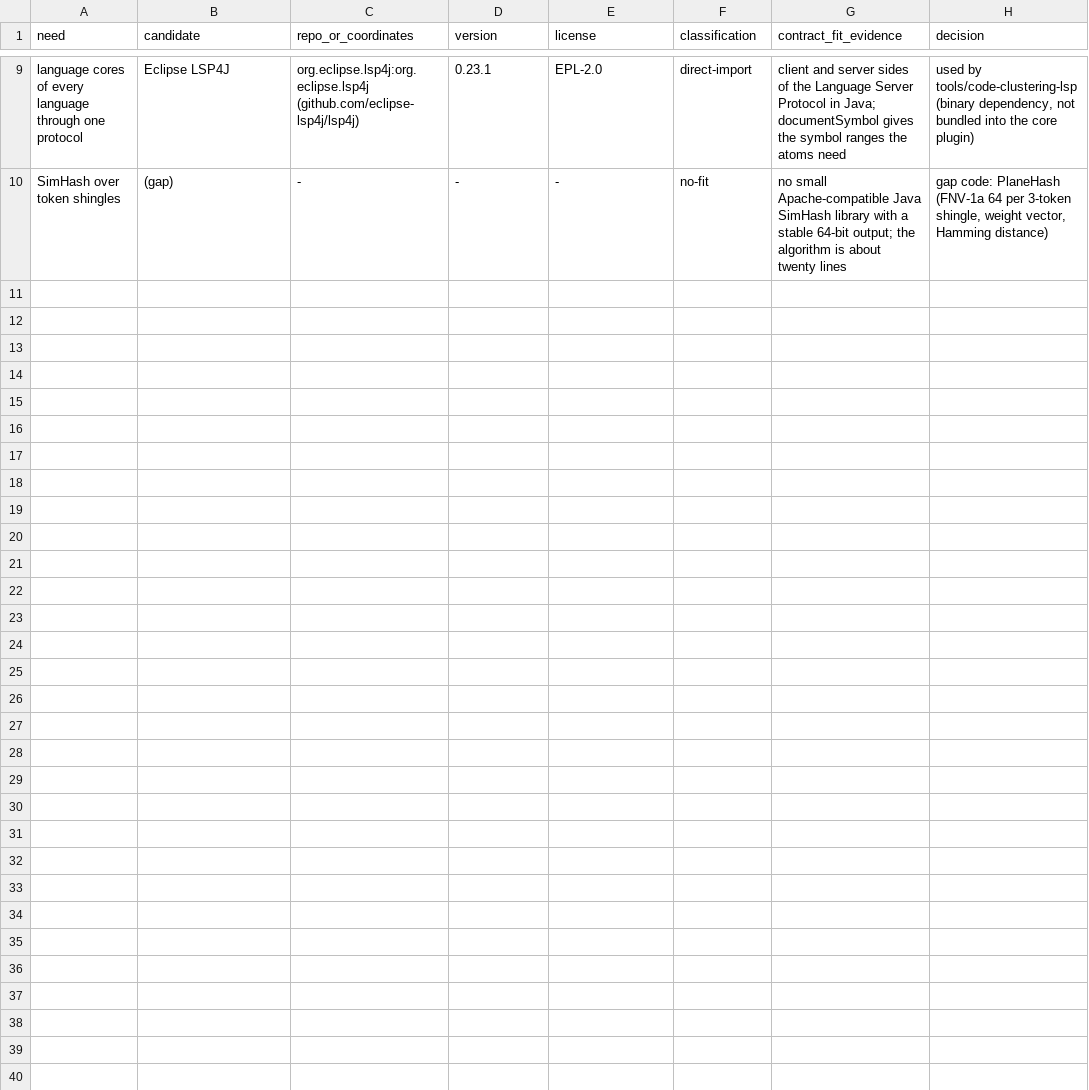
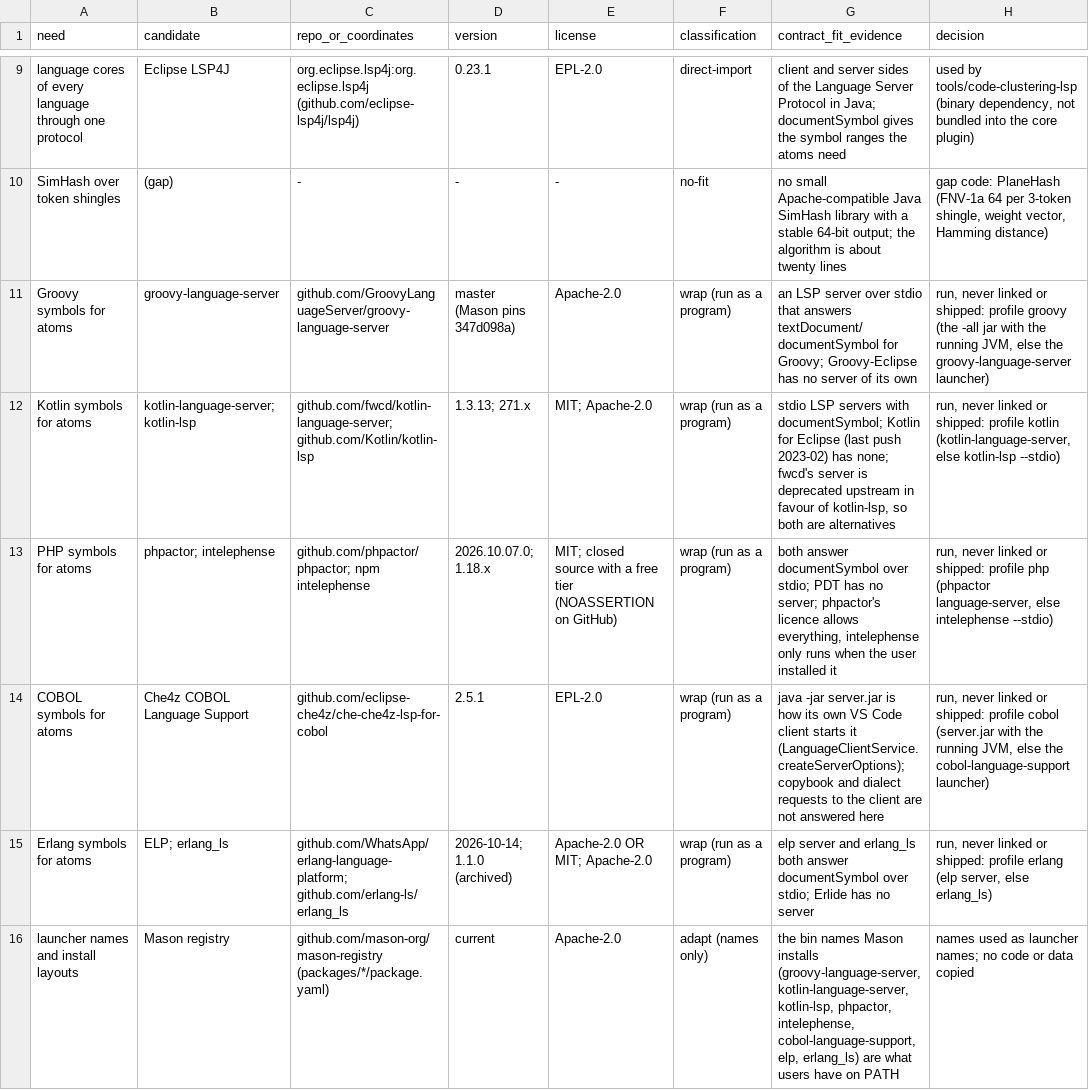
Before and after one commit to hsoliwal/maven, a TSV file: tools/code-clustering/FOSS_REUSE_DECISION.tsv, drawn as a sheet; only a part is shown, gaps mark what is left out.

Commit message:
Code clustering LSP: Groovy, Kotlin, PHP, COBOL and Erlang profiles
Profiles for the languages of the other Eclipse language plug-ins
(Groovy-Eclipse, Kotlin for Eclipse, PDT, Che4z COBOL, Erlide):

- groovy (alias groovy-eclipse): the newest groovy-language-server*-all.jar
  in a home, run with the JVM that runs Maven, else the launcher;
- kotlin (alias kt): kotlin-language-server, else kotlin-lsp --stdio;
- php (alias pdt): phpactor language-server, else intelephense from an npm
  prefix or the PATH;
- cobol (alias che4z): the Che4z server.jar of an unpacked VSIX, run with
  the JVM, else cobol-language-support;
- erlang (alias erlide): elp server, else erlang_ls.
lemminx becomes an alias of wtp.

A launcher is a native program in <home>/bin, <home> or on the PATH; on
Windows a .cmd or .bat launcher there is run with cmd.exe /c. The launcher
names are the ones Mason installs. FOSS_REUSE_DECISION.tsv records each
server (run, never linked or shipped) and the Mason names.

ServerProfilesTest checks aliases, languageIds, and the detection order of
each new profile with fake installs.

```diff
--- a/tools/code-clustering/FOSS_REUSE_DECISION.tsv
+++ b/tools/code-clustering/FOSS_REUSE_DECISION.tsv
@@ -10 +10,7 @@ language cores of every language through one protocol	Eclipse LSP4J	org.eclipse.
 SimHash over token shingles	(gap)	-	-	-	no-fit	no small Apache-compatible Java SimHash library with a stable 64-bit output; the algorithm is about twenty lines	gap code: PlaneHash (FNV-1a 64 per 3-token shingle, weight vector, Hamming distance)
+Groovy symbols for atoms	groovy-language-server	github.com/GroovyLanguageServer/groovy-language-server	master (Mason pins 347d098a)	Apache-2.0	wrap (run as a program)	an LSP server over stdio that answers textDocument/documentSymbol for Groovy; Groovy-Eclipse has no server of its own	run, never linked or shipped: profile groovy (the -all jar with the running JVM, else the groovy-language-server launcher)
+Kotlin symbols for atoms	kotlin-language-server; kotlin-lsp	github.com/fwcd/kotlin-language-server; github.com/Kotlin/kotlin-lsp	1.3.13; 271.x	MIT; Apache-2.0	wrap (run as a program)	stdio LSP servers with documentSymbol; Kotlin for Eclipse (last push 2023-02) has none; fwcd's server is deprecated upstream in favour of kotlin-lsp, so both are alternatives	run, never linked or shipped: profile kotlin (kotlin-language-server, else kotlin-lsp --stdio)
+PHP symbols for atoms	phpactor; intelephense	github.com/phpactor/phpactor; npm intelephense	2026.10.07.0; 1.18.x	MIT; closed source with a free tier (NOASSERTION on GitHub)	wrap (run as a program)	both answer documentSymbol over stdio; PDT has no server; phpactor's licence allows everything, intelephense only runs when the user installed it	run, never linked or shipped: profile php (phpactor language-server, else intelephense --stdio)
+COBOL symbols for atoms	Che4z COBOL Language Support	github.com/eclipse-che4z/che-che4z-lsp-for-cobol	2.5.1	EPL-2.0	wrap (run as a program)	java -jar server.jar is how its own VS Code client starts it (LanguageClientService.createServerOptions); copybook and dialect requests to the client are not answered here	run, never linked or shipped: profile cobol (server.jar with the running JVM, else the cobol-language-support launcher)
+Erlang symbols for atoms	ELP; erlang_ls	github.com/WhatsApp/erlang-language-platform; github.com/erlang-ls/erlang_ls	2026-10-14; 1.1.0 (archived)	Apache-2.0 OR MIT; Apache-2.0	wrap (run as a program)	elp server and erlang_ls both answer documentSymbol over stdio; Erlide has no server	run, never linked or shipped: profile erlang (elp server, else erlang_ls)
+launcher names and install layouts	Mason registry	github.com/mason-org/mason-registry (packages/*/package.yaml)	current	Apache-2.0	adapt (names only)	the bin names Mason installs (groovy-language-server, kotlin-language-server, kotlin-lsp, phpactor, intelephense, cobol-language-support, elp, erlang_ls) are what users have on PATH	names used as launcher names; no code or data copied
```
Also changed, not shown: 4 other files.
